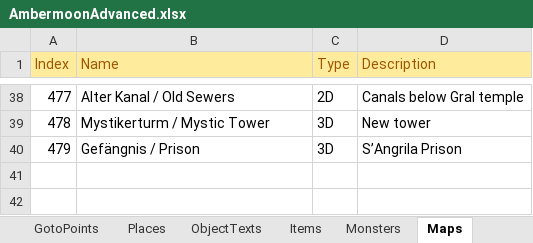
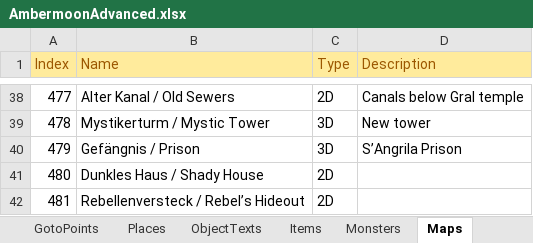
Before and after one commit to Pyrdacor/Ambermoon-Advanced, an Excel workbook: AmbermoonAdvanced.xlsx, sheet Maps, drawn as a sheet; only a part is shown, gaps mark what is left out; values as stored, in another font and other column widths than the file's, no borders; the diff names each change by its address in the sheet, - before the commit and + after, or states it on an @@ line.

```diff
--- a/AmbermoonAdvanced.xlsx (sheet Maps)
+++ b/AmbermoonAdvanced.xlsx (sheet Maps)
+row 41: 480 | Dunkles Haus / Shady House | 2D
+row 42: 481 | Rebellenversteck / Rebel’s Hideout | 2D
```
Also changed, not shown: sheet Items, sheet Exp Table, sheet Chests, sheet Todo, 5 other files.
